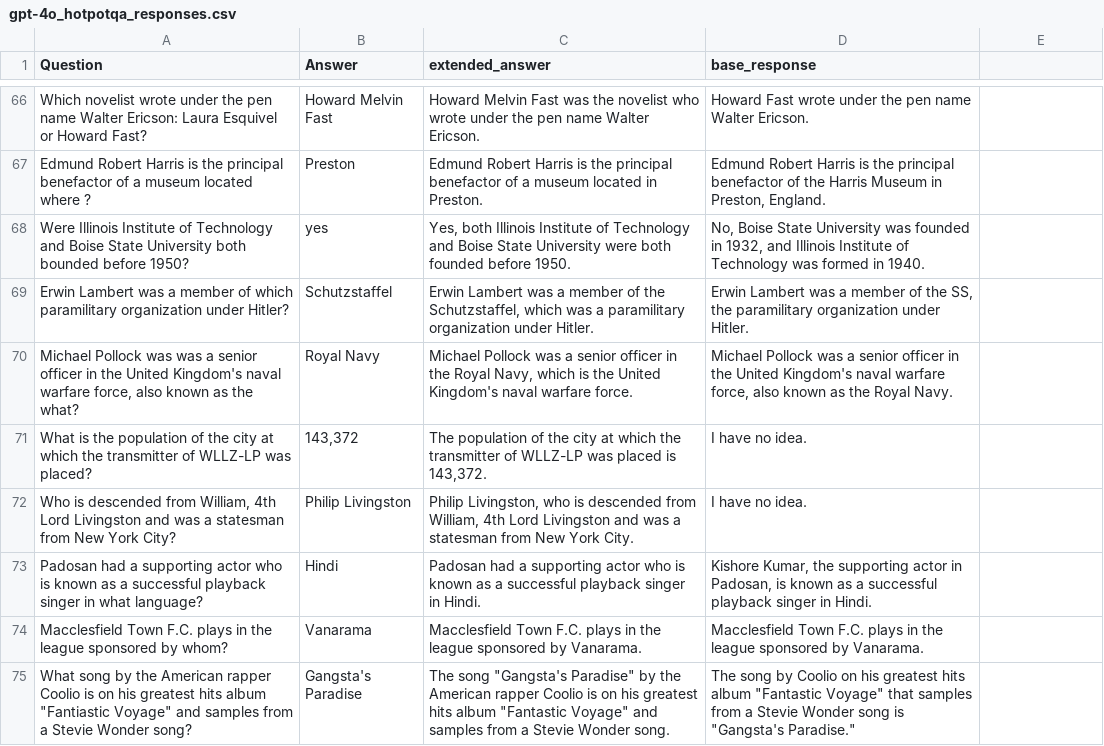
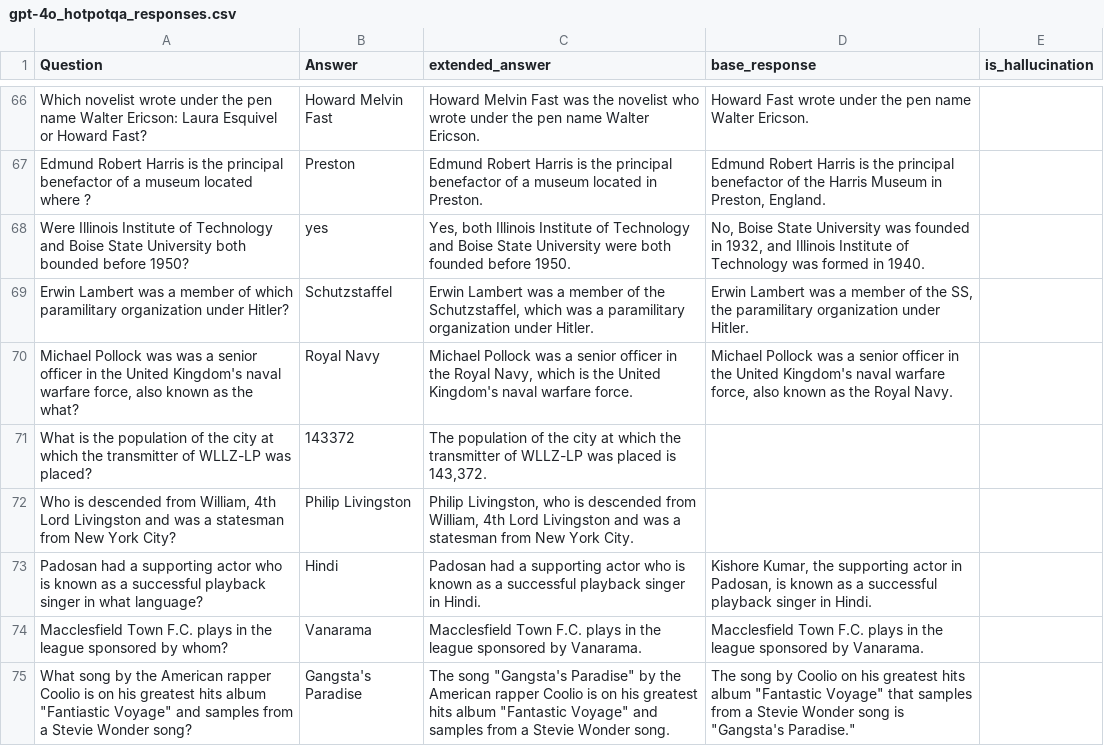
Before and after one commit to zbybr/LLMHalluMiti, a CSV file: tools/gpt-4o_hotpotqa_responses.csv, drawn as a sheet; only a part is shown, gaps mark what is left out; the diff covers the shown part only.

Commit message:
Update answers in gpt-4o_hotpotqa_responses.csv
Corrected, clarified, and updated multiple answers and extended responses in the HotpotQA responses CSV file to improve accuracy and consistency.

```diff
--- a/tools/gpt-4o_hotpotqa_responses.csv
+++ b/tools/gpt-4o_hotpotqa_responses.csv
@@ -1 +1 @@
-Question,Answer,extended_answer,base_response
+Question,Answer,extended_answer,base_response,is_hallucination
@@ -71,2 +71,2 @@ Erwin Lambert was a member of which paramilitary organization under Hitler?,Schu
-What is the population of the city at which the transmitter of WLLZ-LP was placed? ,"143,372","The population of the city at which the transmitter of WLLZ-LP was placed is 143,372.",I have no idea.
-"Who is descended from William, 4th Lord Livingston and was a statesman from New York City? ",Philip Livingston,"Philip Livingston, who is descended from William, 4th Lord Livingston and was a statesman from New York City.",I have no idea.
+What is the population of the city at which the transmitter of WLLZ-LP was placed? ,143372,"The population of the city at which the transmitter of WLLZ-LP was placed is 143,372.",,
+"Who is descended from William, 4th Lord Livingston and was a statesman from New York City? ",Philip Livingston,"Philip Livingston, who is descended from William, 4th Lord Livingston and was a statesman from New York City.",,
```
Also changed, not shown: 47 edited cells elsewhere in this file.
